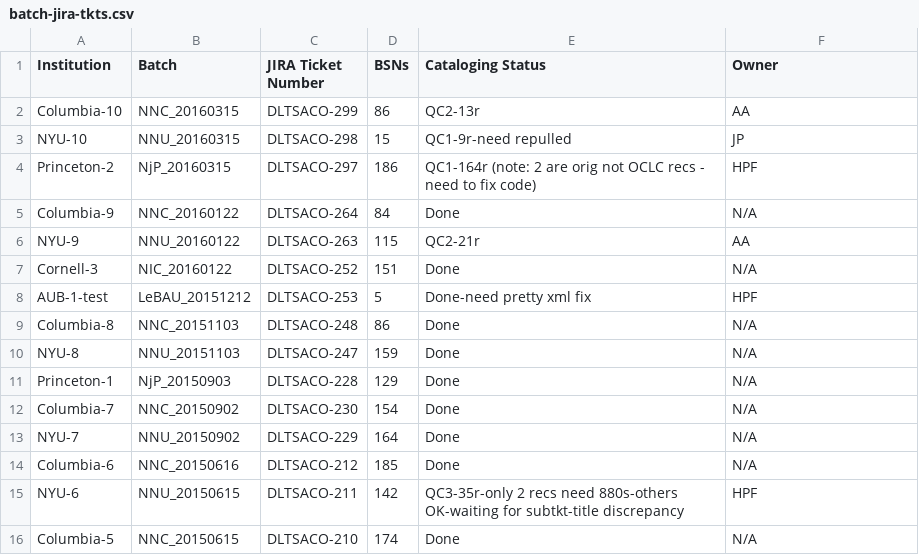
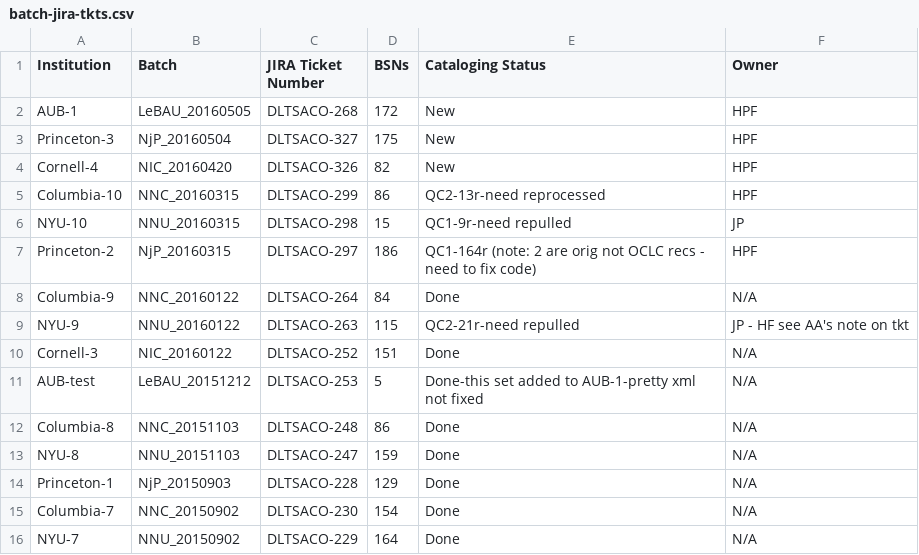
Before and after one commit to NYULibraries/aco-karms, a CSV file: work/batch-jira-tkts.csv, drawn as a sheet; only a part is shown; the shorter side is filled out with more unchanged rows.

Commit message:
Update batch-jira-tkts.csv

```diff
--- a/work/batch-jira-tkts.csv
+++ b/work/batch-jira-tkts.csv
@@ -1,3 +1,6 @@
 Institution,Batch,JIRA Ticket Number,BSNs,Cataloging Status,Owner
-Columbia-10,NNC_20160315,DLTSACO-299,86,QC2-13r,AA
+AUB-1,LeBAU_20160505,DLTSACO-268,172,New,HPF
+Princeton-3,NjP_20160504,DLTSACO-327,175,New,HPF
+Cornell-4,NIC_20160420,DLTSACO-326,82,New,HPF
+Columbia-10,NNC_20160315,DLTSACO-299,86,QC2-13r-need reprocessed,HPF
 NYU-10,NNU_20160315,DLTSACO-298,15,QC1-9r-need repulled,JP
@@ -5,5 +8,5 @@ Princeton-2,NjP_20160315,DLTSACO-297,186,QC1-164r (note: 2 are orig not OCLC rec
 Columbia-9,NNC_20160122,DLTSACO-264,84,Done,N/A
-NYU-9,NNU_20160122,DLTSACO-263,115,QC2-21r,AA
+NYU-9,NNU_20160122,DLTSACO-263,115,QC2-21r-need repulled,JP - HF see AA's note on tkt
 Cornell-3,NIC_20160122,DLTSACO-252,151,Done,N/A
-AUB-1-test,LeBAU_20151212,DLTSACO-253,5,Done-need pretty xml fix,HPF
+AUB-test,LeBAU_20151212,DLTSACO-253,5,Done-this set added to AUB-1-pretty xml not fixed,N/A
 Columbia-8,NNC_20151103,DLTSACO-248,86,Done,N/A
```
